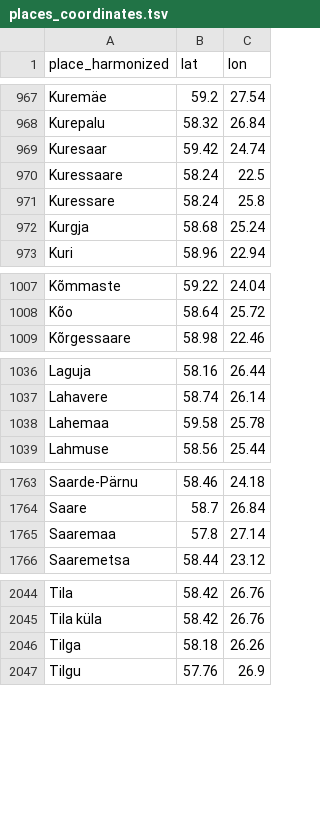
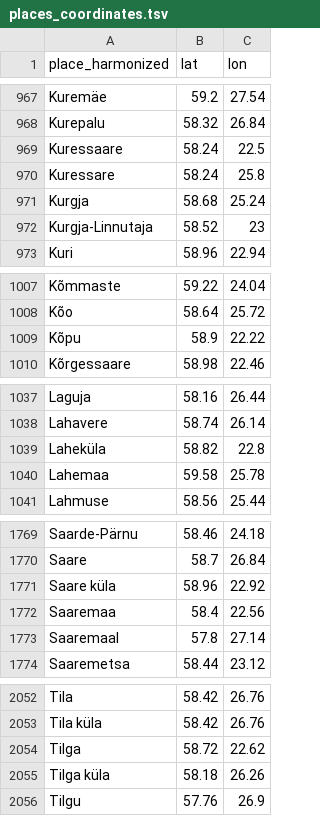
Before and after one commit to RaRa-digiLab/enb-curator, a TSV file: config/places/places_coordinates.tsv, drawn as a sheet; only a part is shown, gaps mark what is left out; the diff covers the shown part only.

```diff
--- a/config/places/places_coordinates.tsv
+++ b/config/places/places_coordinates.tsv
@@ -968,3 +968,2 @@ Kuremäe	59.2	27.54
 Kurepalu	58.32	26.84
-Kuresaar	59.42	24.74
 Kuressaare	58.24	22.5
@@ -972,2 +971,3 @@ Kuressare	58.24	25.8
 Kurgja	58.68	25.24
+Kurgja-Linnutaja	58.52	23
 Kuri	58.96	22.94
@@ -1008,2 +1008,3 @@ Kõmmaste	59.22	24.04
 Kõo	58.64	25.72
+Kõpu	58.9	22.22
 Kõrgessaare	58.98	22.46
@@ -1037,2 +1038,3 @@ Laguja	58.16	26.44
 Lahavere	58.74	26.14
+Laheküla	58.82	22.8
 Lahemaa	59.58	25.78
@@ -1764,3 +1770,5 @@ Saarde-Pärnu	58.46	24.18
 Saare	58.7	26.84
-Saaremaa	57.8	27.14
+Saare küla	58.96	22.92
+Saaremaa	58.4	22.56
+Saaremaal	57.8	27.14
 Saaremetsa	58.44	23.12
@@ -2045,3 +2053,4 @@ Tila	58.42	26.76
 Tila küla	58.42	26.76
-Tilga	58.18	26.26
+Tilga	58.72	22.62
+Tilga küla	58.18	26.26
 Tilgu	57.76	26.9
```
Also changed, not shown: 4 added rows and 8 edited cells elsewhere in this file, config/places/places_harmonized.tsv, 8 other files.
